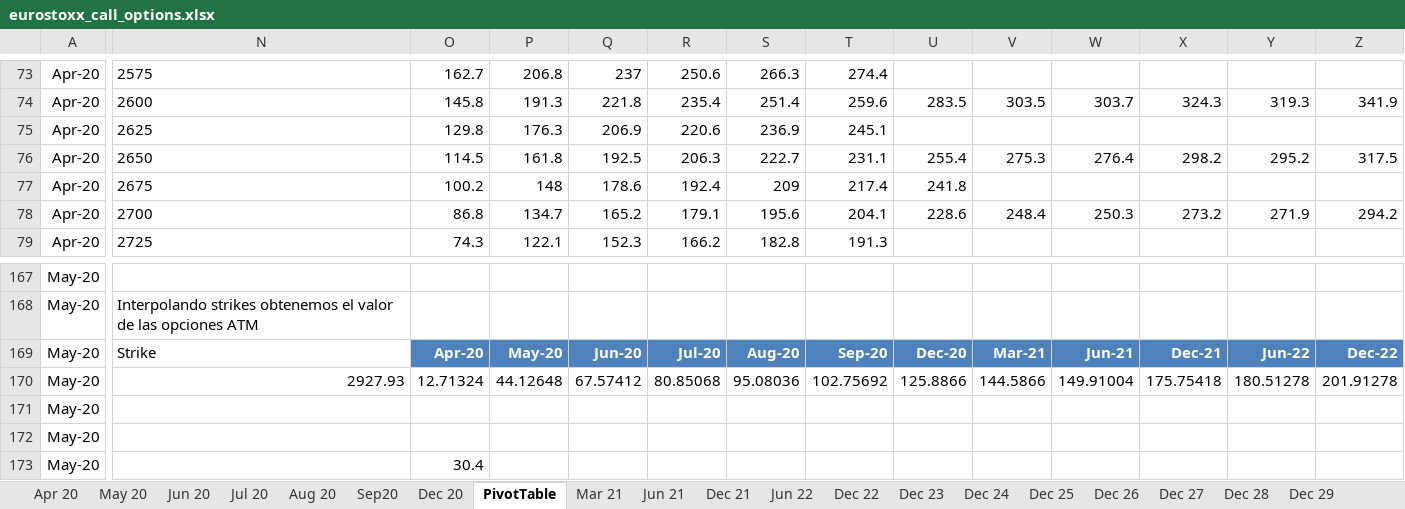
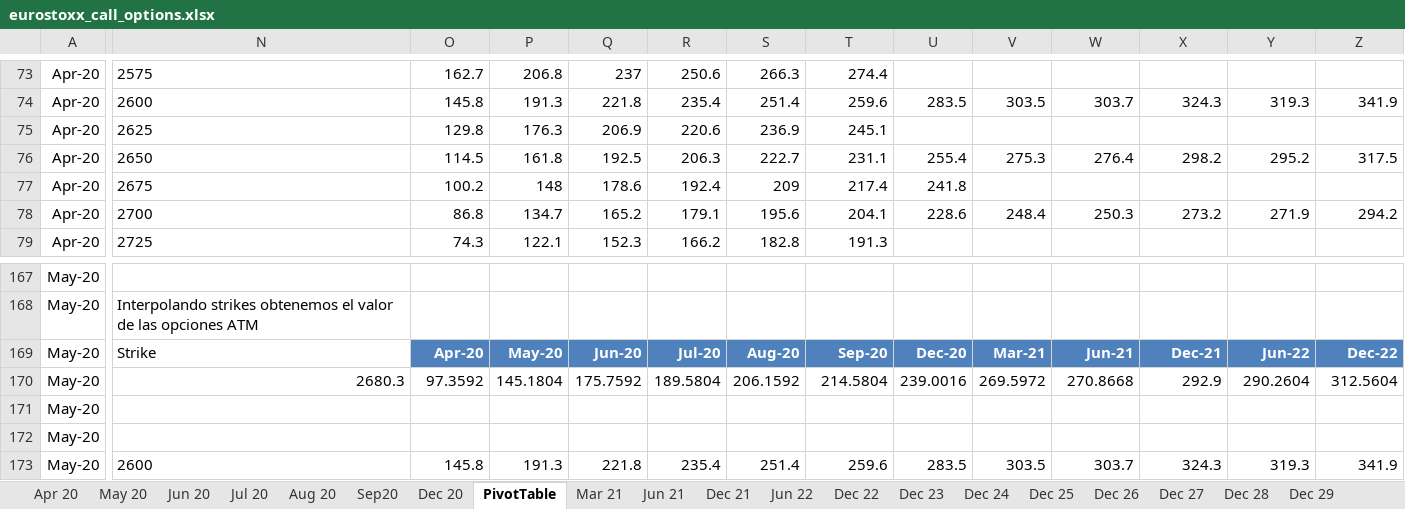
Before and after one commit to pablomacp/tfm_stochastic_dividends, an Excel workbook: market_data/eurostoxx_call_options.xlsx, sheet PivotTable, drawn as a sheet; only a part is shown, gaps mark what is left out; values as stored, in another font and other column widths than the file's, no borders; the diff covers the shown part only; the diff names each change by its address in the sheet, - before the commit and + after, or states it on an @@ line.

```diff
--- a/market_data/eurostoxx_call_options.xlsx (sheet PivotTable)
+++ b/market_data/eurostoxx_call_options.xlsx (sheet PivotTable)
-N170: 2927.93
+N170: 2680.3
-O170: 12.71324
+O170: 97.3592
-P170: 44.12648
+P170: 145.1804
-Q170: 67.57412
+Q170: 175.7592
-R170: 80.85068
+R170: 189.5804
-S170: 95.08036
+S170: 206.1592
-T170: 102.75692
+T170: 214.5804
-U170: 125.8866
+U170: 239.0016
-V170: 144.5866
+V170: 269.5972
-W170: 149.91004
+W170: 270.8668
-X170: 175.75418
+X170: 292.9
-Y170: 180.51278
+Y170: 290.2604
-Z170: 201.91278
+Z170: 312.5604
-N173: (empty)
+N173: 2600
-O173: 30.4
+O173: 145.8
-P173: (empty)
+P173: 191.3
-Q173: (empty)
+Q173: 221.8
-R173: (empty)
+R173: 235.4
-S173: (empty)
+S173: 251.4
-T173: (empty)
+T173: 259.6
-U173: (empty)
+U173: 283.5
-V173: (empty)
+V173: 303.5
-W173: (empty)
+W173: 303.7
-X173: (empty)
+X173: 324.3
-Y173: (empty)
+Y173: 319.3
-Z173: (empty)
+Z173: 341.9
```
Also changed, not shown: 111 edited cells and cell formats elsewhere in this sheet, market_data/dividend_call_options.xlsx, market_data/trf.xlsx, 4 other files.
